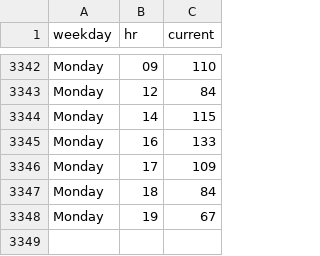
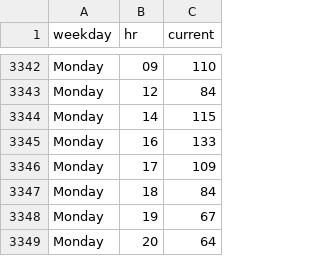
Before and after one commit to thning/swim, a CSV file: data.csv, drawn as a sheet; only a part is shown, gaps mark what is left out; the diff names each change by its address in the sheet, - before the commit and + after, or states it on an @@ line.

Commit message:
daily crawl

```diff
--- a/data.csv
+++ b/data.csv
+row 3349: Monday | 20 | 64
```
